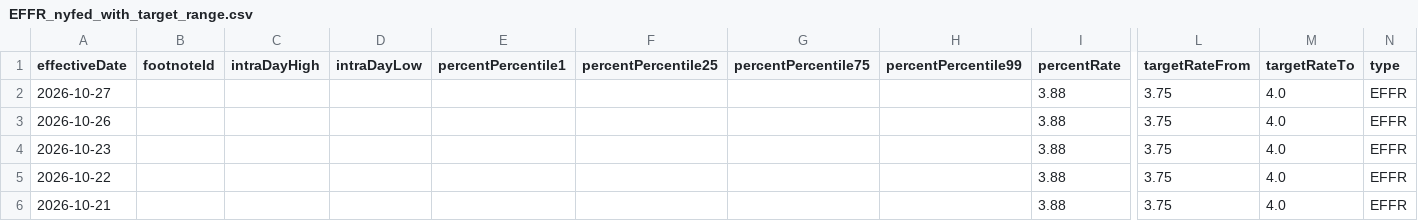
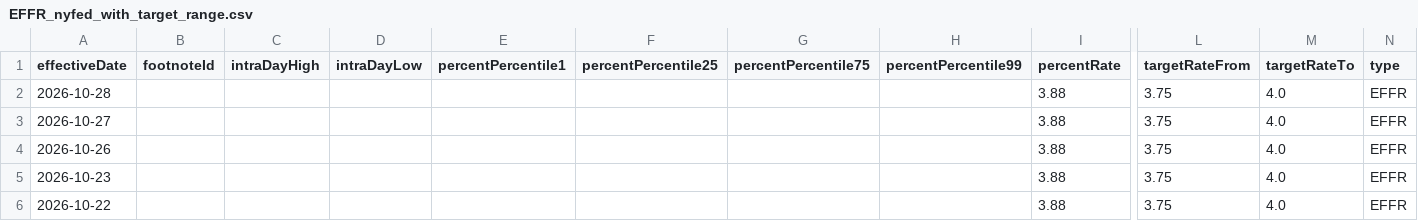
Before and after one commit to banana815/financial-info, a CSV file: EFFR_nyfed_with_target_range.csv, drawn as a sheet; only a part is shown, gaps mark what is left out; the shorter side is filled out with more unchanged rows; rows hold the shown columns only; the diff names each change by its address in the sheet, - before the commit and + after, or states it on an @@ line.

```diff
--- a/EFFR_nyfed_with_target_range.csv
+++ b/EFFR_nyfed_with_target_range.csv
+row 2: 2026-10-28 |  |  |  |  |  |  |  | 3.88 | 3.75 | 4.0 | EFFR
```
Also changed, not shown: DFEDTAR_target_range_from_nyfed.csv, DFF_federal_funds_effective_rate_daily.csv, 8 other files.
